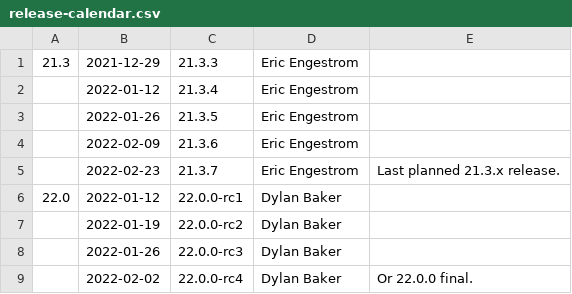
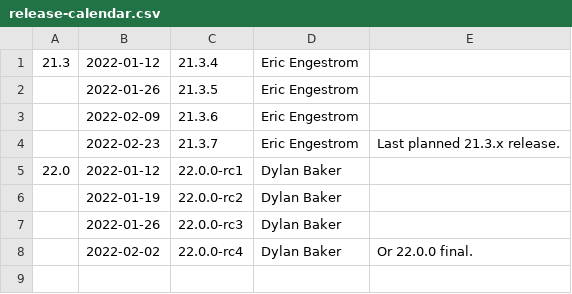
Before and after one commit to kunpengcompute/mesa, a CSV file: docs/release-calendar.csv, drawn as a sheet.

Commit message:
docs: update calendar and link releases notes for 21.3.3
Part-of: <https://gitlab.freedesktop.org/mesa/mesa/-/merge_requests/14341>

```diff
--- a/docs/release-calendar.csv
+++ b/docs/release-calendar.csv
@@ -1,3 +1,2 @@
-21.3,2021-12-29,21.3.3,Eric Engestrom,
-,2022-01-12,21.3.4,Eric Engestrom,
+21.3,2022-01-12,21.3.4,Eric Engestrom,
 ,2022-01-26,21.3.5,Eric Engestrom,
```
Also changed, not shown: 1 other file.
